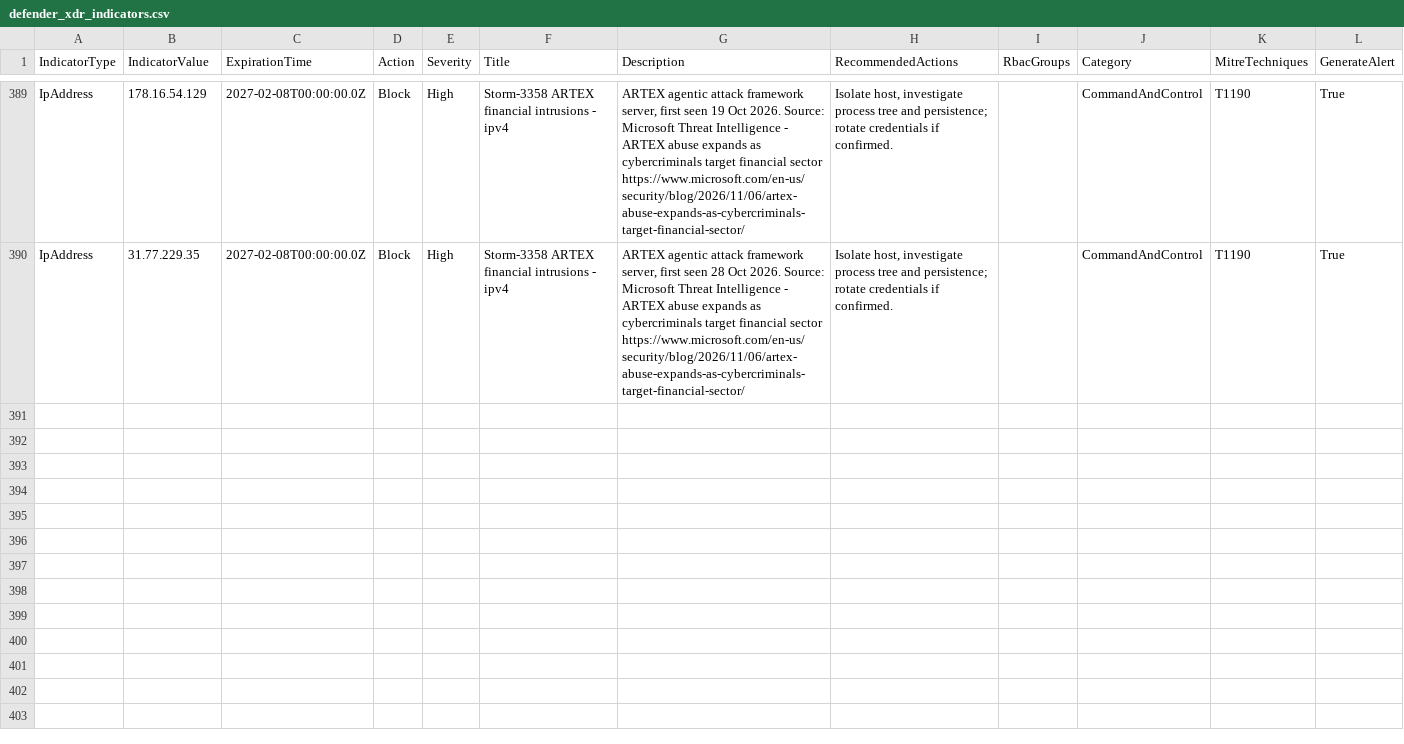
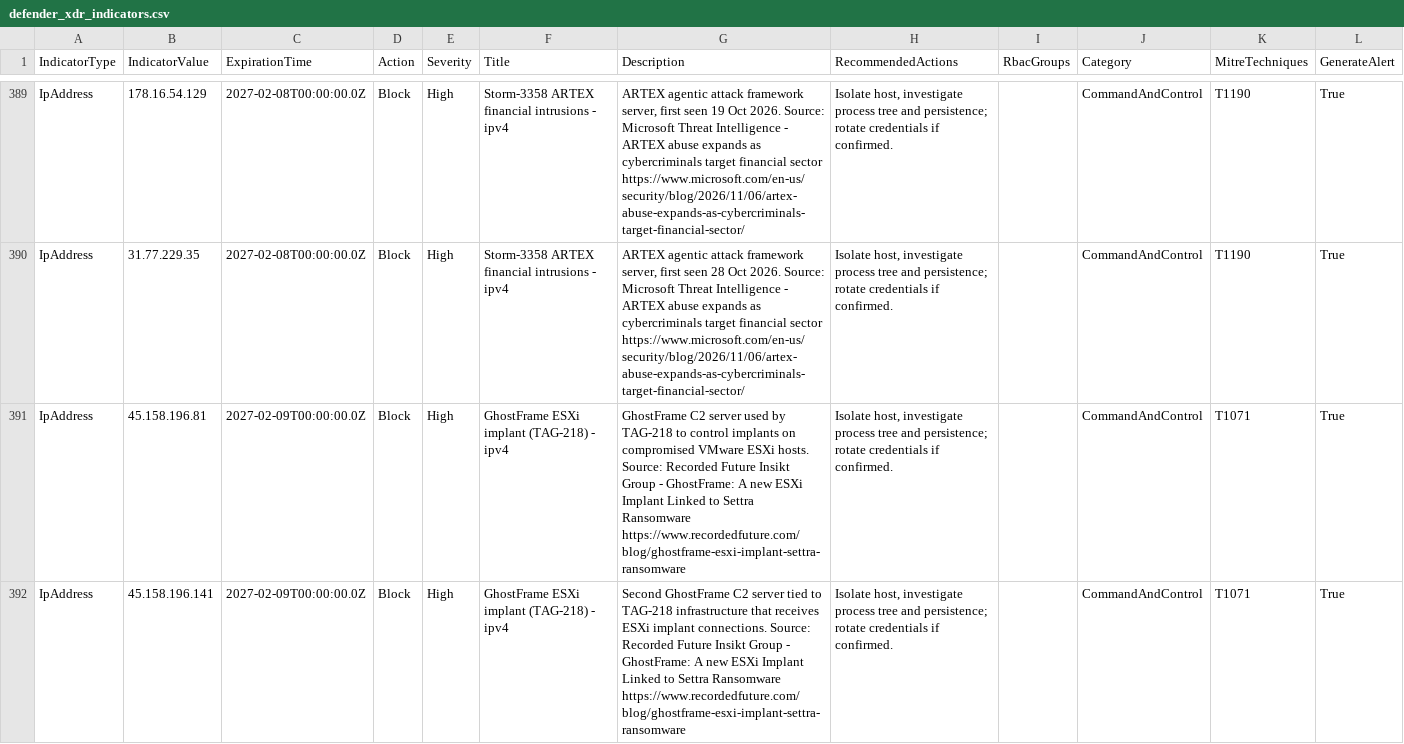
Before and after one commit to daniyyell-dev/rapid-threat-intel, a CSV file: all/defender_xdr_indicators.csv, drawn as a sheet; only a part is shown, gaps mark what is left out; the diff covers the shown part only.

Commit message:
Add GhostFrame ESXi implant IOCs (4 indicators, Recorded Future)
GhostFrame ESXi hypervisor implant (TAG-218 / Settra ransomware): 3 IPv4 (2 GhostFrame C2, 1 MeshCentral C2), 1 SHA256; Recorded Future Insikt Group. All four kept as block.

```diff
--- a/all/defender_xdr_indicators.csv
+++ b/all/defender_xdr_indicators.csv
@@ -390 +390,3 @@ IpAddress,178.16.54.129,2027-02-08T00:00:00.0Z,Block,High,Storm-3358 ARTEX finan
 IpAddress,31.77.229.35,2027-02-08T00:00:00.0Z,Block,High,Storm-3358 ARTEX financial intrusions - ipv4,"ARTEX agentic attack framework server, first seen 28 Oct 2026. Source: Microsoft Threat Intelligence - ARTEX abuse expands as cybercriminals target financial sector https://www.microsoft.com/en-us/security/blog/2026/11/06/artex-abuse-expands-as-cybercriminals-target-financial-sector/","Isolate host, investigate process tree and persistence; rotate credentials if confirmed.",,CommandAndControl,T1190,True
+IpAddress,45.158.196.81,2027-02-09T00:00:00.0Z,Block,High,GhostFrame ESXi implant (TAG-218) - ipv4,GhostFrame C2 server used by TAG-218 to control implants on compromised VMware ESXi hosts. Source: Recorded Future Insikt Group - GhostFrame: A new ESXi Implant Linked to Settra Ransomware https://www.recordedfuture.com/blog/ghostframe-esxi-implant-settra-ransomware,"Isolate host, investigate process tree and persistence; rotate credentials if confirmed.",,CommandAndControl,T1071,True
+IpAddress,45.158.196.141,2027-02-09T00:00:00.0Z,Block,High,GhostFrame ESXi implant (TAG-218) - ipv4,Second GhostFrame C2 server tied to TAG-218 infrastructure that receives ESXi implant connections. Source: Recorded Future Insikt Group - GhostFrame: A new ESXi Implant Linked to Settra Ransomware https://www.recordedfuture.com/blog/ghostframe-esxi-implant-settra-ransomware,"Isolate host, investigate process tree and persistence; rotate credentials if confirmed.",,CommandAndControl,T1071,True
```
Also changed, not shown: 2 added rows elsewhere in this file, all/iocs.csv, 12 other files.
